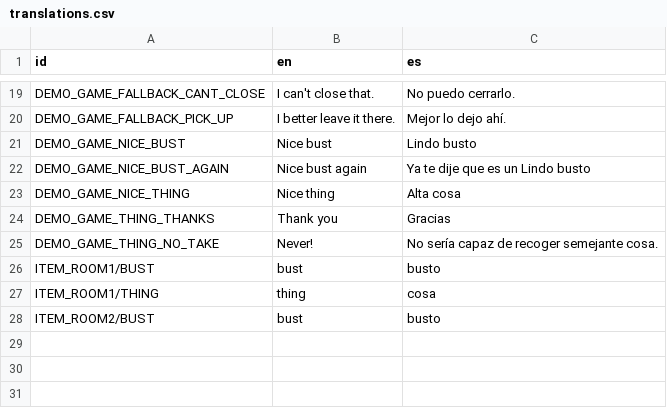
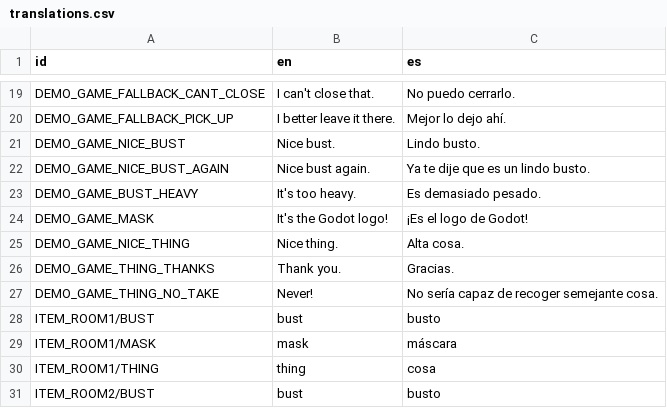
Before and after one commit to jluini/celda, a CSV file: device/games/demo_game/translations.csv, drawn as a sheet; only a part is shown, gaps mark what is left out.

```diff
--- a/device/games/demo_game/translations.csv
+++ b/device/games/demo_game/translations.csv
@@ -20,8 +20,11 @@ DEMO_GAME_FALLBACK_CANT_CLOSE	I can't close that.	No puedo cerrarlo.
 DEMO_GAME_FALLBACK_PICK_UP	I better leave it there.	Mejor lo dejo ahí.
-DEMO_GAME_NICE_BUST	Nice bust	Lindo busto
-DEMO_GAME_NICE_BUST_AGAIN	Nice bust again	Ya te dije que es un Lindo busto
-DEMO_GAME_NICE_THING	Nice thing	Alta cosa
-DEMO_GAME_THING_THANKS	Thank you	Gracias
+DEMO_GAME_NICE_BUST	Nice bust.	Lindo busto.
+DEMO_GAME_NICE_BUST_AGAIN	Nice bust again.	Ya te dije que es un lindo busto.
+DEMO_GAME_BUST_HEAVY	It's too heavy.	Es demasiado pesado.
+DEMO_GAME_MASK	It's the Godot logo!	¡Es el logo de Godot!
+DEMO_GAME_NICE_THING	Nice thing.	Alta cosa.
+DEMO_GAME_THING_THANKS	Thank you.	Gracias.
 DEMO_GAME_THING_NO_TAKE	Never!	No sería capaz de recoger semejante cosa.
 ITEM_ROOM1/BUST	bust	busto
+ITEM_ROOM1/MASK	mask	máscara
 ITEM_ROOM1/THING	thing	cosa
```
Also changed, not shown: 11 other files.
